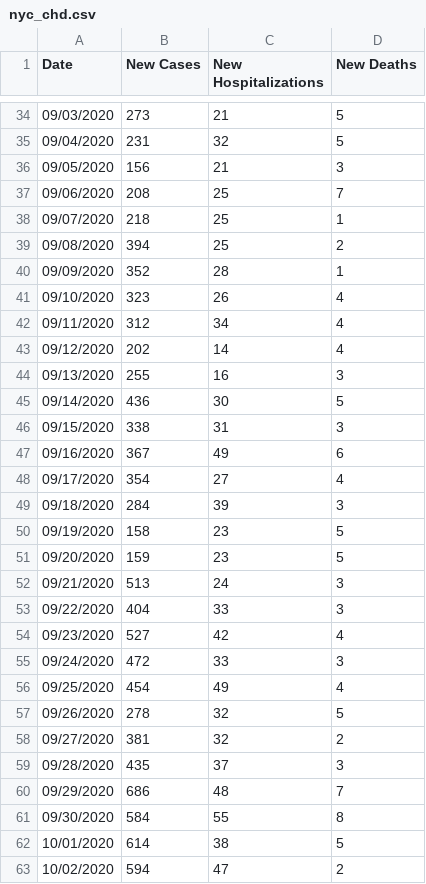
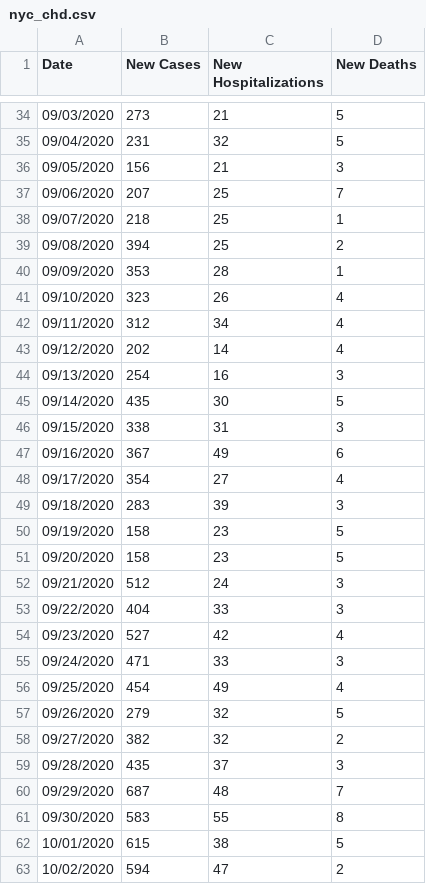
Before and after one commit to violettracker/nyutracker, a CSV file: dynamic/nyc_chd.csv, drawn as a sheet; only a part is shown, gaps mark what is left out; the diff covers the shown part only.

```diff
--- a/dynamic/nyc_chd.csv
+++ b/dynamic/nyc_chd.csv
@@ -36,6 +36,6 @@ Date,New Cases,New Hospitalizations,New Deaths
 09/05/2020,156,21,3
-09/06/2020,208,25,7
+09/06/2020,207,25,7
 09/07/2020,218,25,1
 09/08/2020,394,25,2
-09/09/2020,352,28,1
+09/09/2020,353,28,1
 09/10/2020,323,26,4
@@ -43,4 +43,4 @@ Date,New Cases,New Hospitalizations,New Deaths
 09/12/2020,202,14,4
-09/13/2020,255,16,3
-09/14/2020,436,30,5
+09/13/2020,254,16,3
+09/14/2020,435,30,5
 09/15/2020,338,31,3
@@ -48,16 +48,16 @@ Date,New Cases,New Hospitalizations,New Deaths
 09/17/2020,354,27,4
-09/18/2020,284,39,3
+09/18/2020,283,39,3
 09/19/2020,158,23,5
-09/20/2020,159,23,5
-09/21/2020,513,24,3
+09/20/2020,158,23,5
+09/21/2020,512,24,3
 09/22/2020,404,33,3
 09/23/2020,527,42,4
-09/24/2020,472,33,3
+09/24/2020,471,33,3
 09/25/2020,454,49,4
-09/26/2020,278,32,5
-09/27/2020,381,32,2
+09/26/2020,279,32,5
+09/27/2020,382,32,2
 09/28/2020,435,37,3
-09/29/2020,686,48,7
-09/30/2020,584,55,8
-10/01/2020,614,38,5
+09/29/2020,687,48,7
+09/30/2020,583,55,8
+10/01/2020,615,38,5
 10/02/2020,594,47,2
```
Also changed, not shown: 1 added row and 117 edited cells elsewhere in this file, dynamic/nyc_positivity.csv, dynamic/nyc_positivity_recent.csv.
